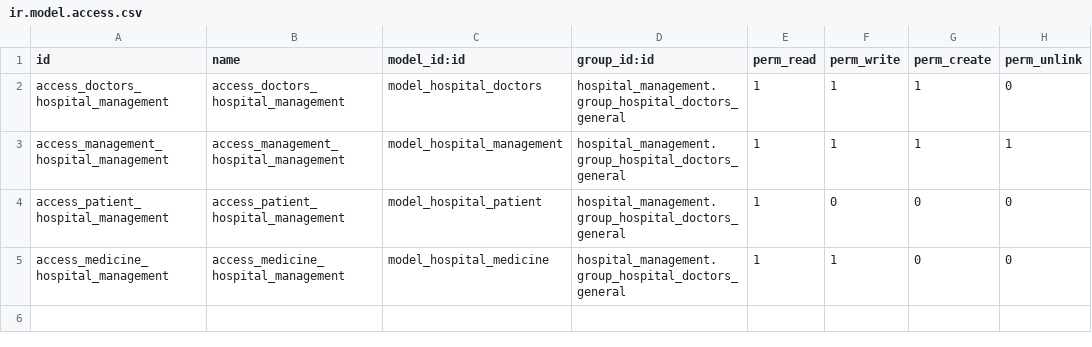
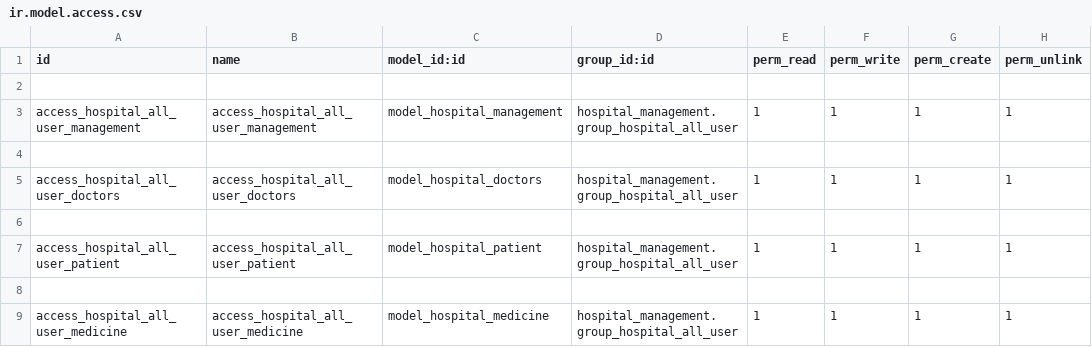
Before and after one commit to gmostafa1210/hospital-management-odoo, a CSV file: security/ir.model.access.csv, drawn as a sheet.

```diff
--- a/security/ir.model.access.csv
+++ b/security/ir.model.access.csv
@@ -1,5 +1,9 @@
 id,name,model_id:id,group_id:id,perm_read,perm_write,perm_create,perm_unlink
-access_doctors_hospital_management,access_doctors_hospital_management,model_hospital_doctors,hospital_management.group_hospital_doctors_general,1,1,1,0
-access_management_hospital_management,access_management_hospital_management,model_hospital_management,hospital_management.group_hospital_doctors_general,1,1,1,1
-access_patient_hospital_management,access_patient_hospital_management,model_hospital_patient,hospital_management.group_hospital_doctors_general,1,0,0,0
-access_medicine_hospital_management,access_medicine_hospital_management,model_hospital_medicine,hospital_management.group_hospital_doctors_general,1,1,0,0
+
+access_hospital_all_user_management,access_hospital_all_user_management,model_hospital_management,hospital_management.group_hospital_all_user,1,1,1,1
+
+access_hospital_all_user_doctors,access_hospital_all_user_doctors,model_hospital_doctors,hospital_management.group_hospital_all_user,1,1,1,1
+
+access_hospital_all_user_patient,access_hospital_all_user_patient,model_hospital_patient,hospital_management.group_hospital_all_user,1,1,1,1
+
+access_hospital_all_user_medicine,access_hospital_all_user_medicine,model_hospital_medicine,hospital_management.group_hospital_all_user,1,1,1,1
```
Also changed, not shown: 4 other files.
